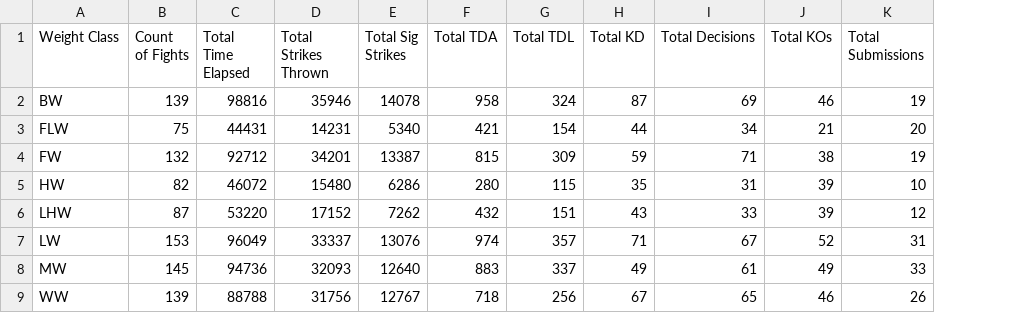
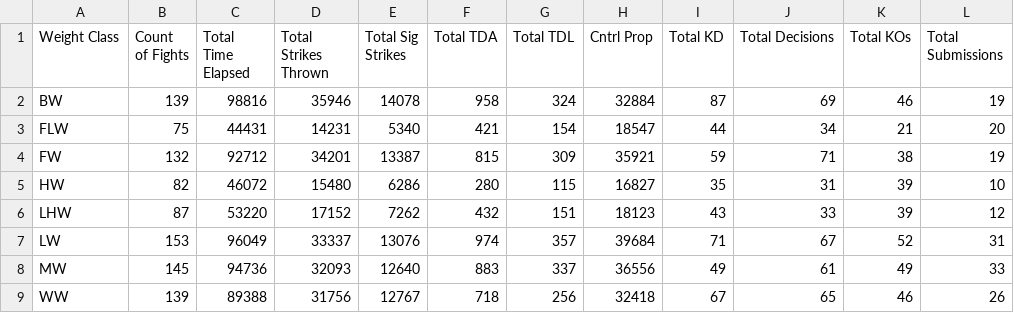
Before and after one commit to Kayvan5109/ufcproject, a CSV file: averages.csv, drawn as a sheet; the diff names each change by its address in the sheet, - before the commit and + after, or states it on an @@ line.

```diff
--- a/averages.csv
+++ b/averages.csv
+column H (Cntrl Prop), rows 2-9: 32884 | 18547 | 35921 | 16827 | 18123 | 39684 | 36556 | 32418
-C9 (Total Time Elapsed): 88788
+C9 (Total Time Elapsed): 89388
```
Also changed, not shown: Pure_Stat.csv, mean_minus_1.5std_per_weight_class.csv, 4 other files.
